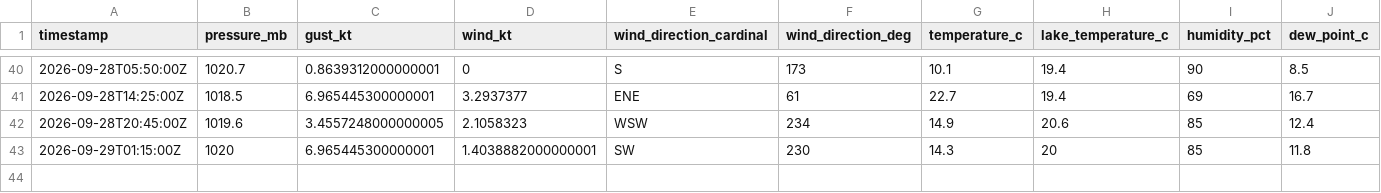
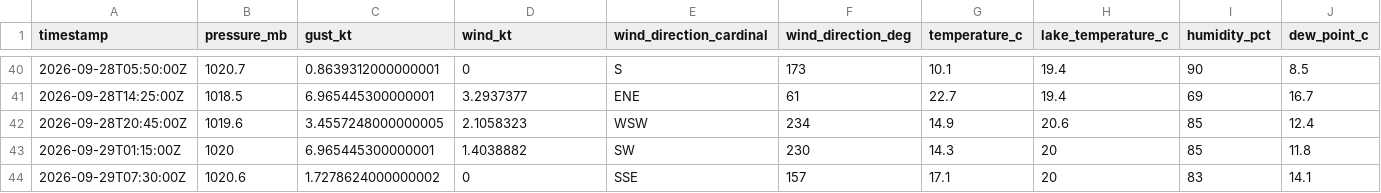
Before and after one commit to marcburri/kite-weather, a CSV file: data/yvbeach.csv, drawn as a sheet; only a part is shown, gaps mark what is left out; rows hold the shown columns only; the diff names each change by its address in the sheet, - before the commit and + after, or states it on an @@ line.

```diff
--- a/data/yvbeach.csv
+++ b/data/yvbeach.csv
-D43 (wind_kt): 1.4038882000000001
+D43 (wind_kt): 1.4038882
+row 44: 2026-09-29T07:30:00Z | 1020.6 | 1.7278624000000002 | 0 | SSE | 157 | 17.1 | 20 | 83 | 14.1
```
Also changed, not shown: data/silvaplana.csv.
